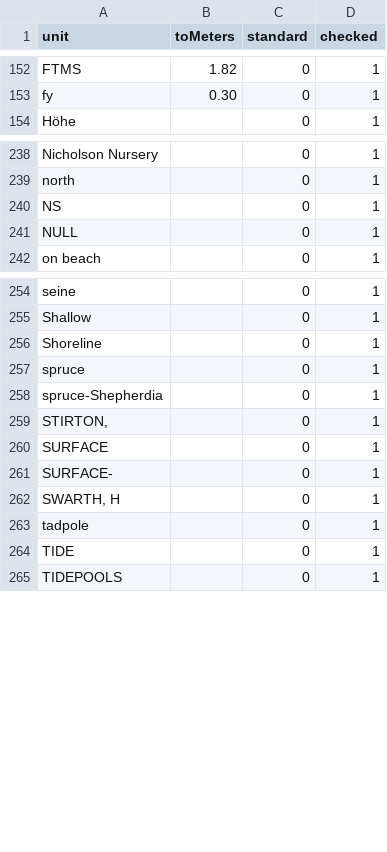
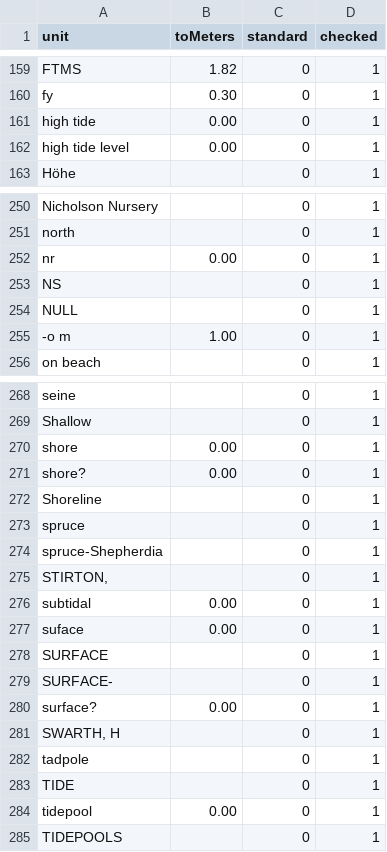
Before and after one commit to VertNet/DwCVocabs, a CSV file: vocabs/LengthConversion.csv, drawn as a sheet; only a part is shown, gaps mark what is left out; the diff covers the shown part only; the diff names each change by its address in the sheet, - before the commit and + after, or states it on an @@ line.

```diff
--- a/vocabs/LengthConversion.csv
+++ b/vocabs/LengthConversion.csv
+row 161: high tide | 0.00 | 0 | 1
+row 162: high tide level | 0.00 | 0 | 1
+row 252: nr | 0.00 | 0 | 1
+row 255: -o m | 1.00 | 0 | 1
+row 270: shore | 0.00 | 0 | 1
+row 271: shore? | 0.00 | 0 | 1
+row 276: subtidal | 0.00 | 0 | 1
+row 277: suface | 0.00 | 0 | 1
+row 280: surface? | 0.00 | 0 | 1
+row 284: tidepool | 0.00 | 0 | 1
```
Also changed, not shown: 10 added rows elsewhere in this file, vocabs/identificationQualifier.csv, vocabs/waterbody.csv, 2 other files.
